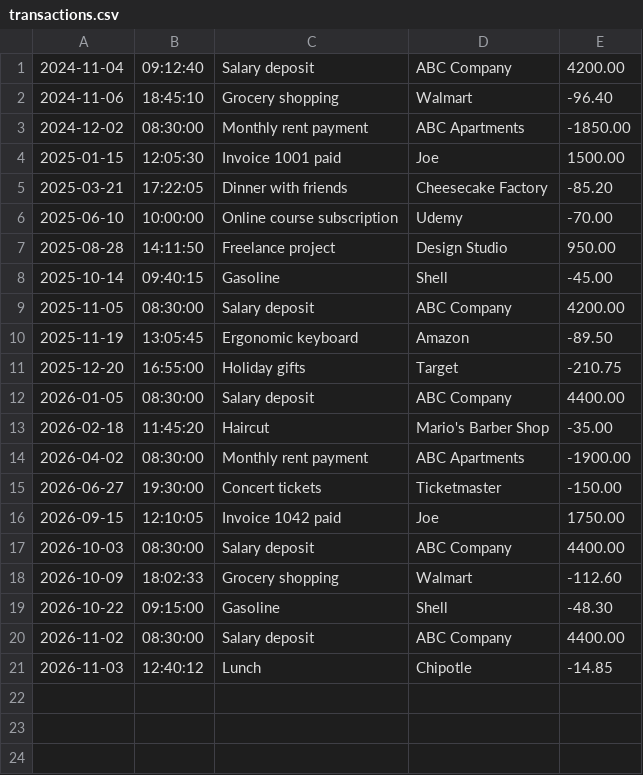
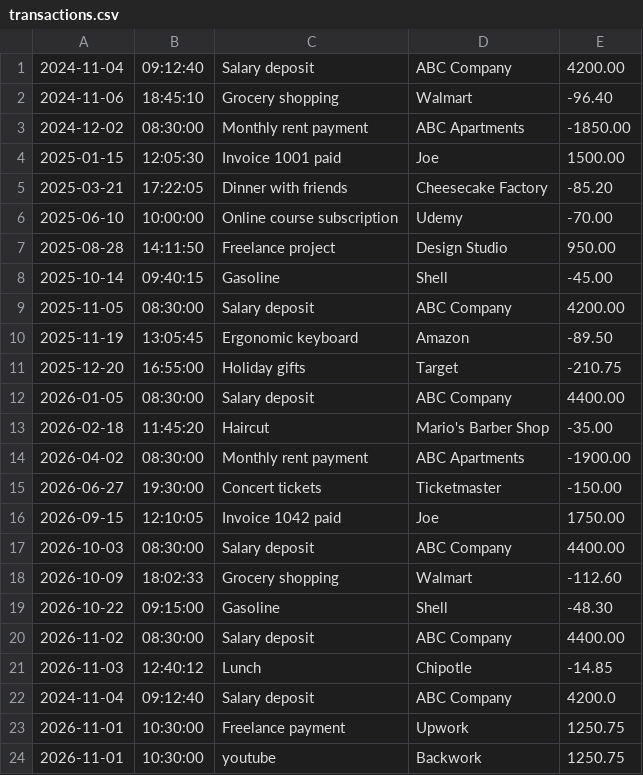
Before and after one commit to Maalik-McCutchen/accounting-ledger, a CSV file: transactions.csv, drawn as a sheet.

Commit message:
chore: Tested transactions.csv file. - Verify user output into transactions.csv file. - Tested if user output entered a negative amount.

```diff
--- a/transactions.csv
+++ b/transactions.csv
@@ -21 +21,4 @@
 2026-11-03|12:40:12|Lunch|Chipotle|-14.85
+2024-11-04|09:12:40|Salary deposit|ABC Company|4200.0
+2026-11-01|10:30:00|Freelance payment|Upwork|1250.75
+2026-11-01|10:30:00|youtube|Backwork|1250.75
```
